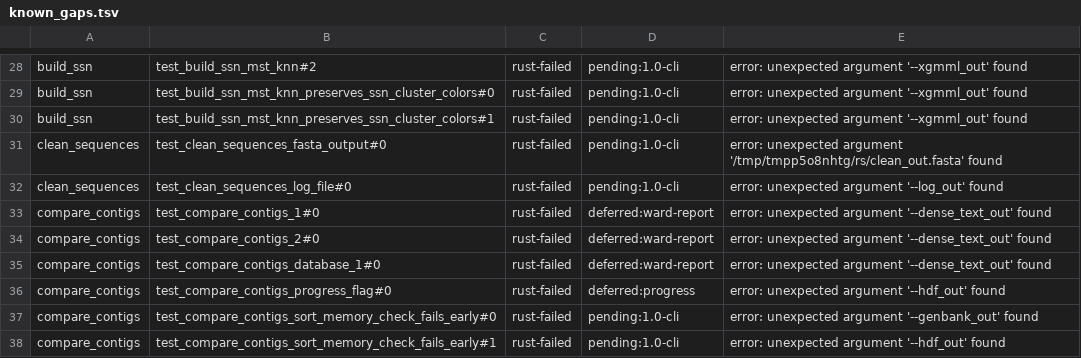
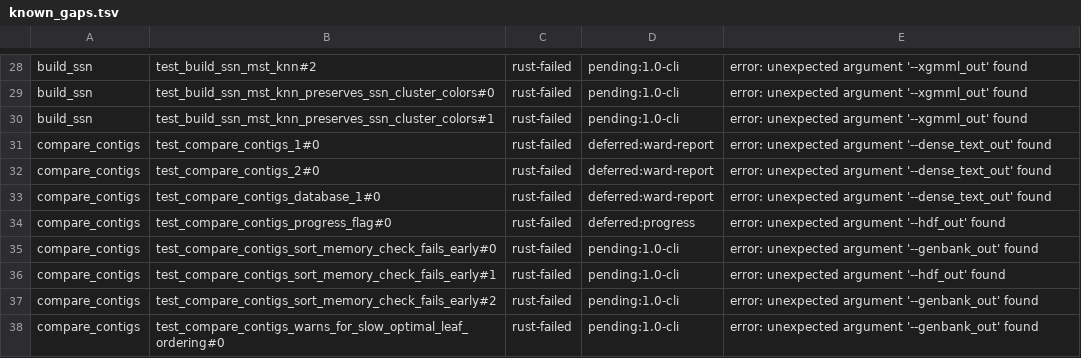
Before and after one commit to nebiolabs/domainatoredux, a TSV file: scripts/parity/known_gaps.tsv, drawn as a sheet; only a part is shown, gaps mark what is left out; the shorter side is filled out with more unchanged rows.

```diff
--- a/scripts/parity/known_gaps.tsv
+++ b/scripts/parity/known_gaps.tsv
@@ -30,4 +30,2 @@ build_ssn	test_build_ssn_mst_knn_preserves_ssn_cluster_colors#0	rust-failed	pend
 build_ssn	test_build_ssn_mst_knn_preserves_ssn_cluster_colors#1	rust-failed	pending:1.0-cli	error: unexpected argument '--xgmml_out' found
-clean_sequences	test_clean_sequences_fasta_output#0	rust-failed	pending:1.0-cli	error: unexpected argument '/tmp/tmpp5o8nhtg/rs/clean_out.fasta' found
-clean_sequences	test_clean_sequences_log_file#0	rust-failed	pending:1.0-cli	error: unexpected argument '--log_out' found
 compare_contigs	test_compare_contigs_1#0	rust-failed	deferred:ward-report	error: unexpected argument '--dense_text_out' found
```
Also changed, not shown: scripts/parity/manifest_allowlist.tsv, 10 other files.
